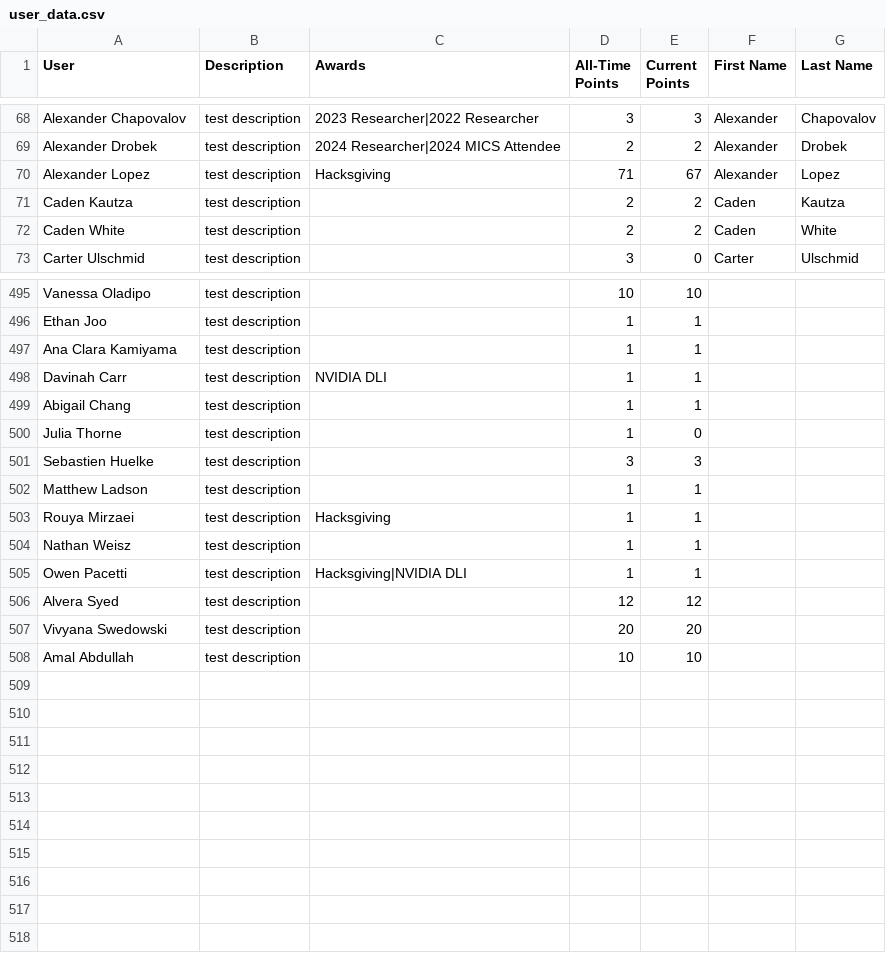
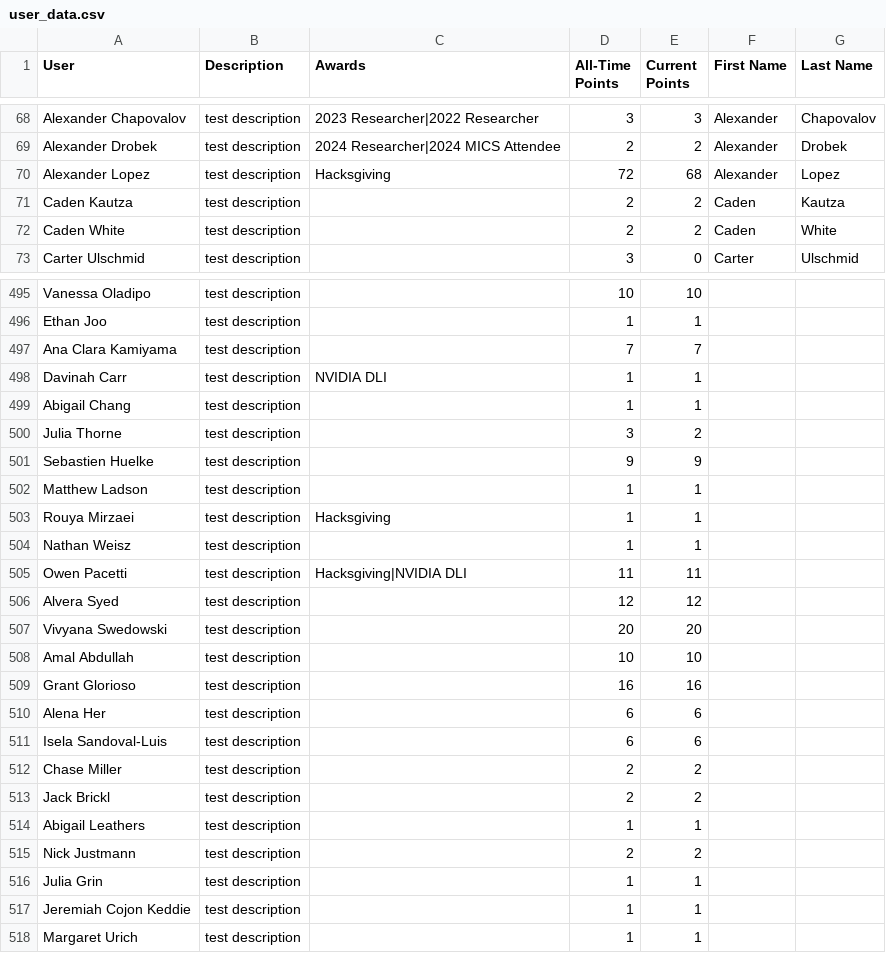
Before and after one commit to MSOE-AI-Club/maic-content, a CSV file: data/points/user_data.csv, drawn as a sheet; only a part is shown, gaps mark what is left out; the diff covers the shown part only.

Commit message:
Update Points

```diff
--- a/data/points/user_data.csv
+++ b/data/points/user_data.csv
@@ -69,3 +69,3 @@ Alexander Chapovalov,test description,2023 Researcher|2022 Researcher,3,3,Alexan
 Alexander Drobek,test description,2024 Researcher|2024 MICS Attendee,2,2,Alexander,Drobek
-Alexander Lopez,test description,Hacksgiving,71,67,Alexander,Lopez
+Alexander Lopez,test description,Hacksgiving,72,68,Alexander,Lopez
 Caden Kautza,test description,,2,2,Caden,Kautza
@@ -496,7 +496,7 @@ Vanessa Oladipo,test description,,10,10,,
 Ethan Joo,test description,,1,1,,
-Ana Clara Kamiyama,test description,,1,1,,
+Ana Clara Kamiyama,test description,,7,7,,
 Davinah Carr,test description,NVIDIA DLI,1,1,,
 Abigail Chang,test description,,1,1,,
-Julia Thorne,test description,,1,0,,
-Sebastien Huelke,test description,,3,3,,
+Julia Thorne,test description,,3,2,,
+Sebastien Huelke,test description,,9,9,,
 Matthew Ladson,test description,,1,1,,
@@ -504,3 +504,3 @@ Rouya Mirzaei,test description,Hacksgiving,1,1,,
 Nathan Weisz,test description,,1,1,,
-Owen Pacetti,test description,Hacksgiving|NVIDIA DLI,1,1,,
+Owen Pacetti,test description,Hacksgiving|NVIDIA DLI,11,11,,
 Alvera Syed,test description,,12,12,,
@@ -508 +508,11 @@ Vivyana Swedowski,test description,,20,20,,
 Amal Abdullah,test description,,10,10,,
+Grant Glorioso,test description,,16,16,,
+Alena Her,test description,,6,6,,
+Isela Sandoval-Luis,test description,,6,6,,
+Chase Miller,test description,,2,2,,
+Jack Brickl,test description,,2,2,,
+Abigail Leathers,test description,,1,1,,
+Nick Justmann,test description,,2,2,,
+Julia Grin,test description,,1,1,,
+Jeremiah Cojon Keddie,test description,,1,1,,
+Margaret Urich,test description,,1,1,,
```
Also changed, not shown: 122 edited cells elsewhere in this file.
